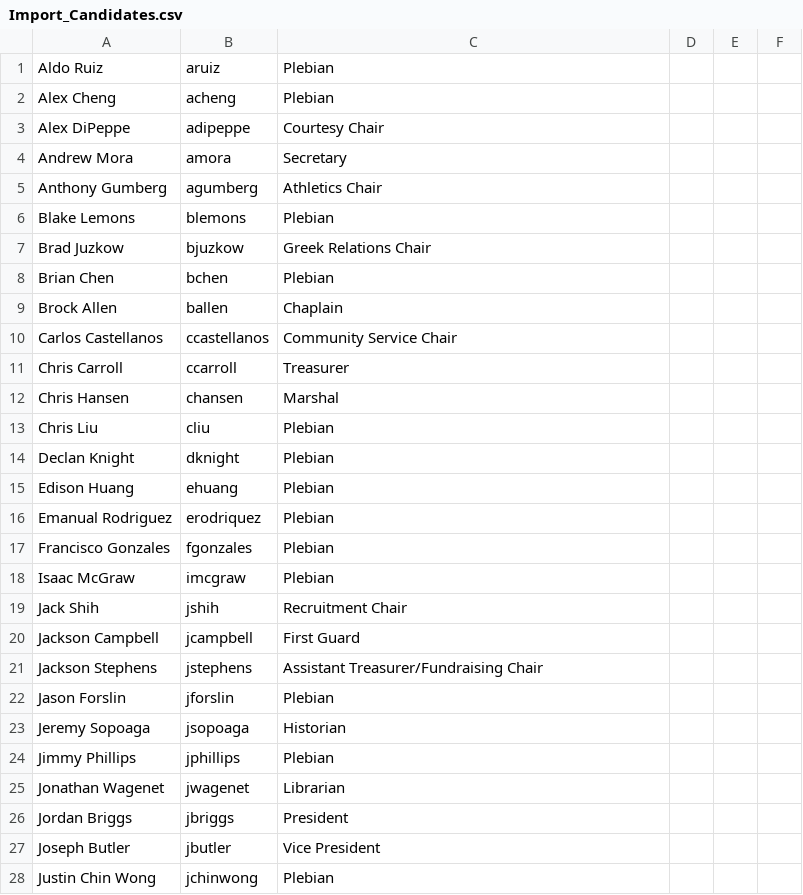
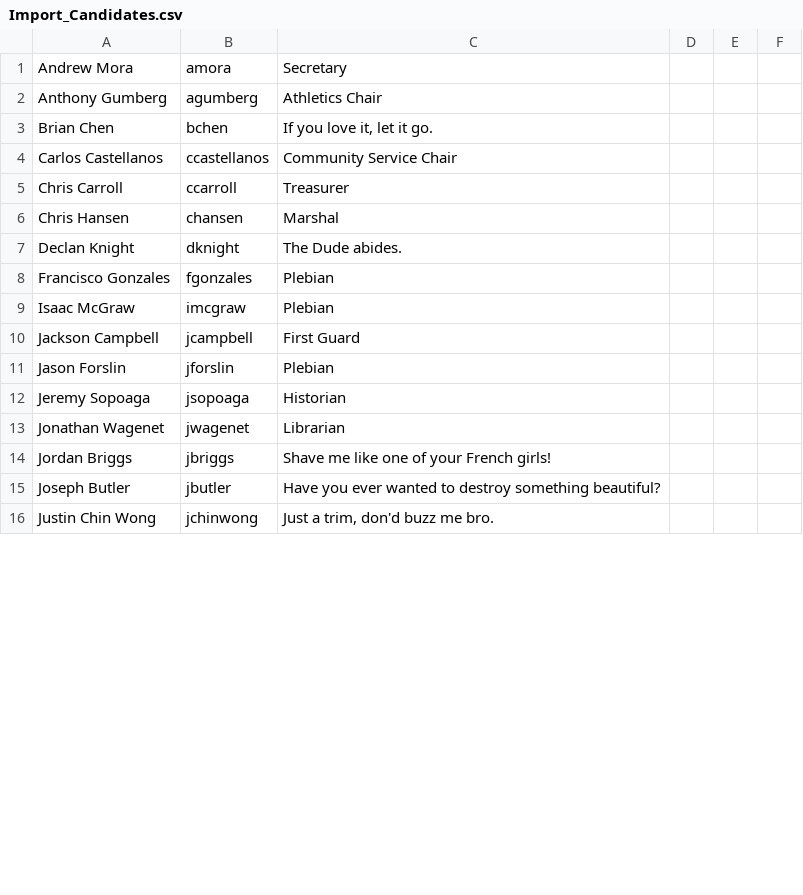
Before and after one commit to jwagenet/cutthechi-rails, a CSV file: Import_Candidates.csv, drawn as a sheet; only a part is shown; the diff covers the shown part only.

```diff
--- a/Import_Candidates.csv
+++ b/Import_Candidates.csv
@@ -1,10 +1,4 @@
-Aldo Ruiz,aruiz,Plebian
-Alex Cheng,acheng,Plebian
-Alex DiPeppe,adipeppe,Courtesy Chair
 Andrew Mora,amora,Secretary
 Anthony Gumberg,agumberg,Athletics Chair
-Blake Lemons,blemons,Plebian
-Brad Juzkow,bjuzkow,Greek Relations Chair
-Brian Chen,bchen,Plebian
-Brock Allen,ballen,Chaplain
+Brian Chen,bchen,"If you love it, let it go."
 Carlos Castellanos,ccastellanos,Community Service Chair
@@ -12,17 +6,11 @@ Chris Carroll,ccarroll,Treasurer
 Chris Hansen,chansen,Marshal
-Chris Liu,cliu,Plebian
-Declan Knight,dknight,Plebian
-Edison Huang,ehuang,Plebian
-Emanual Rodriguez,erodriquez,Plebian
+Declan Knight,dknight,The Dude abides.
 Francisco Gonzales,fgonzales,Plebian
 Isaac McGraw,imcgraw,Plebian
-Jack Shih,jshih,Recruitment Chair
 Jackson Campbell,jcampbell,First Guard
-Jackson Stephens,jstephens,Assistant Treasurer/Fundraising Chair
 Jason Forslin,jforslin,Plebian
 Jeremy Sopoaga,jsopoaga,Historian
-Jimmy Phillips,jphillips,Plebian
 Jonathan Wagenet,jwagenet,Librarian
-Jordan Briggs,jbriggs,President
-Joseph Butler,jbutler,Vice President
-Justin Chin Wong,jchinwong,Plebian
+Jordan Briggs,jbriggs,Shave me like one of your French girls!
+Joseph Butler,jbutler,Have you ever wanted to destroy something beautiful?
+Justin Chin Wong,jchinwong,"Just a trim, don'd buzz me bro."
```
Also changed, not shown: 1 added row, 9 removed rows and 7 edited cells elsewhere in this file, 13 other files.
